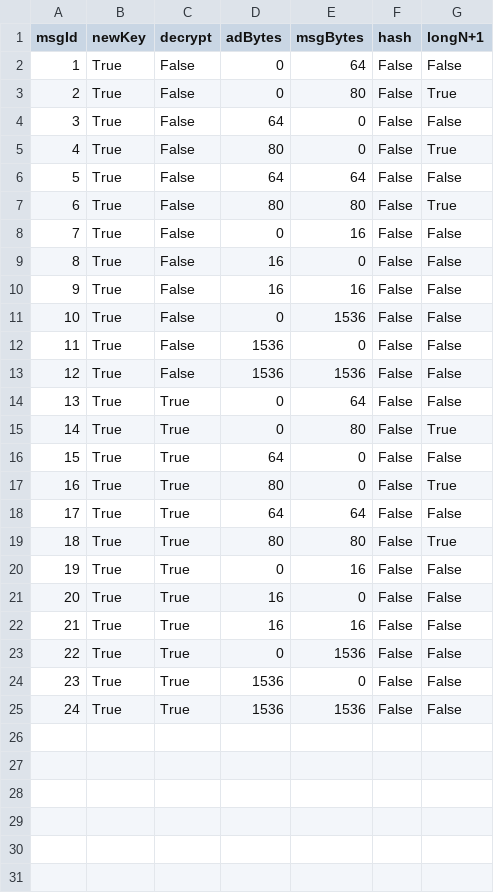
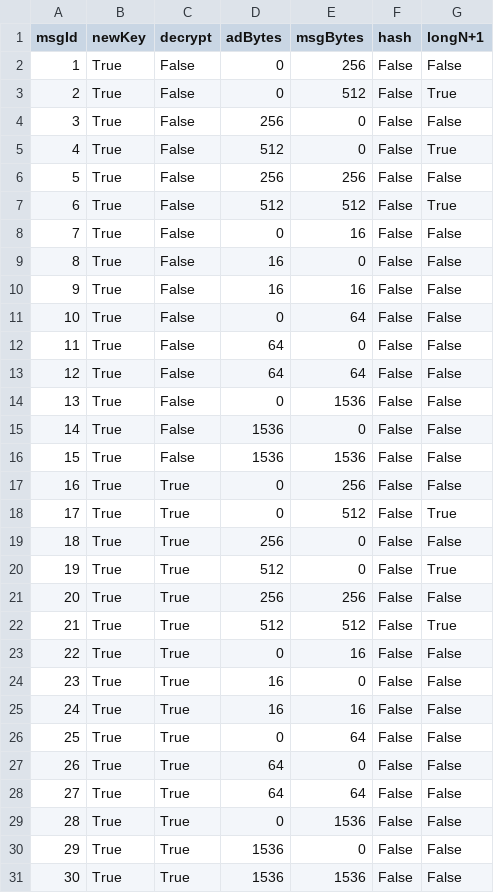
Before and after one commit to kammoh/LWC-Masking, a CSV file: GIFT-COFB/GIFT-COFB_first_order/BENCH_KAT/GIFT-COFB_first_order/timing_tests/timing_tests.csv, drawn as a sheet; addresses are those after the commit; the diff names each change by its address in the sheet, - before the commit and + after, or states it on an @@ line.

Commit message:
add GIFT-COFB_VT (unprotected)
works with old PreProcessor (without SCA support)

```diff
--- a/GIFT-COFB/GIFT-COFB_first_order/BENCH_KAT/GIFT-COFB_first_order/timing_tests/timing_tests.csv
+++ b/GIFT-COFB/GIFT-COFB_first_order/BENCH_KAT/GIFT-COFB_first_order/timing_tests/timing_tests.csv
-E2 (msgBytes): 64
+E2 (msgBytes): 256
-E3 (msgBytes): 80
+E3 (msgBytes): 512
-D4 (adBytes): 64
+D4 (adBytes): 256
-D5 (adBytes): 80
+D5 (adBytes): 512
-D6 (adBytes): 64
+D6 (adBytes): 256
-E6 (msgBytes): 64
+E6 (msgBytes): 256
-D7 (adBytes): 80
+D7 (adBytes): 512
-E7 (msgBytes): 80
+E7 (msgBytes): 512
+row 11: 10 | True | False | 0 | 64 | False | False
+row 12: 11 | True | False | 64 | 0 | False | False
+row 13: 12 | True | False | 64 | 64 | False | False
@@ column A (msgId) renumbered from row 14 down @@
-E17 (msgBytes): 64
+E17 (msgBytes): 256
-E18 (msgBytes): 80
+E18 (msgBytes): 512
-D19 (adBytes): 64
+D19 (adBytes): 256
-D20 (adBytes): 80
+D20 (adBytes): 512
-D21 (adBytes): 64
+D21 (adBytes): 256
-E21 (msgBytes): 64
+E21 (msgBytes): 256
-D22 (adBytes): 80
+D22 (adBytes): 512
-E22 (msgBytes): 80
+E22 (msgBytes): 512
+row 26: 25 | True | True | 0 | 64 | False | False
+row 27: 26 | True | True | 64 | 0 | False | False
+row 28: 27 | True | True | 64 | 64 | False | False
```
Also changed, not shown: 37 other files.
